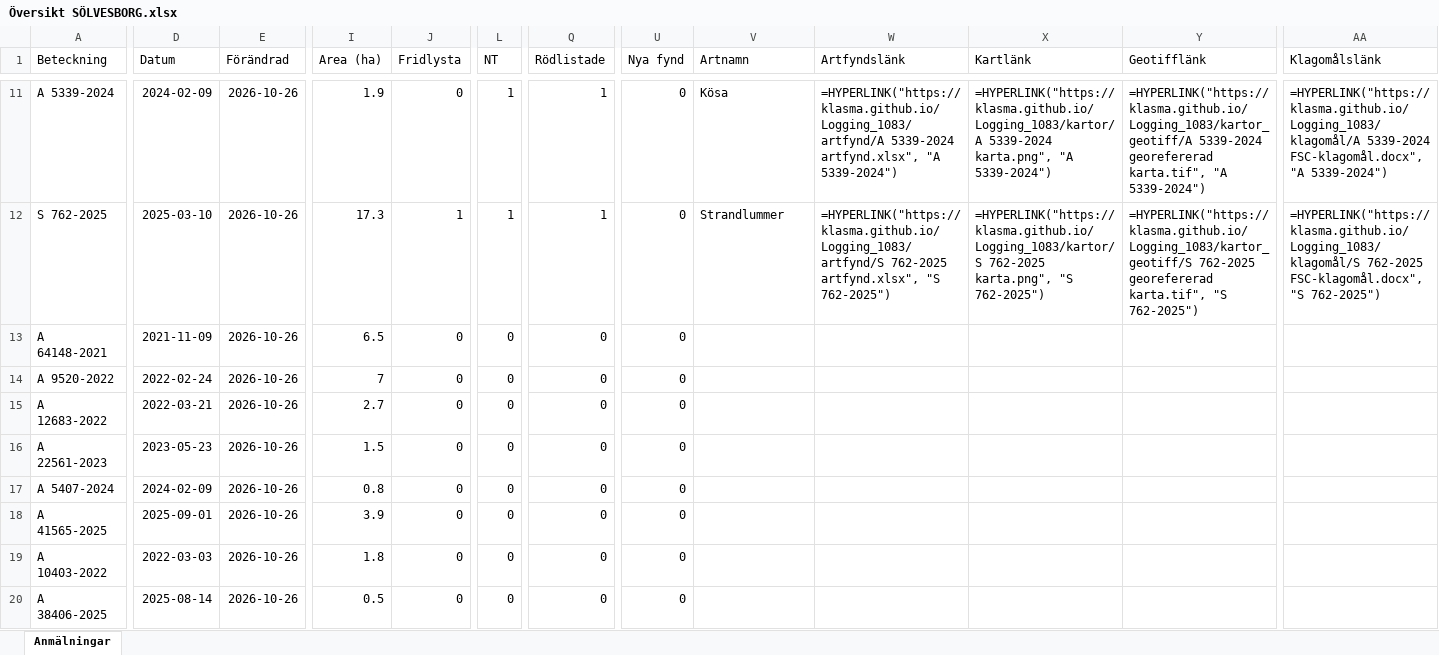
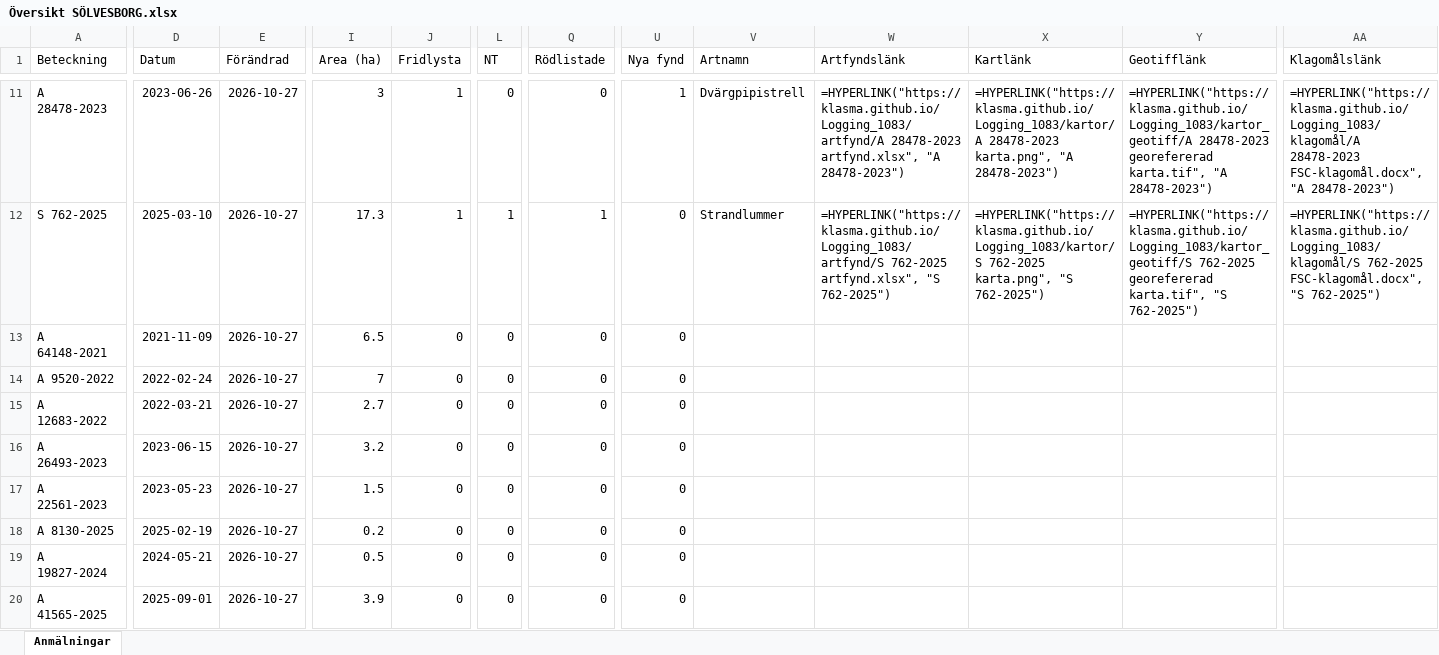
Before and after one commit to klasma/Logging_1083, an Excel workbook: Översikt SÖLVESBORG.xlsx, sheet Anmälningar, drawn as a sheet; only a part is shown, gaps mark what is left out; values as stored, in another font and other column widths than the file's, no borders; formulas without a stored value are shown as written; the diff covers the shown part only; the diff names each change by its address in the sheet, - before the commit and + after, or states it on an @@ line.

```diff
--- a/Översikt SÖLVESBORG.xlsx (sheet Anmälningar)
+++ b/Översikt SÖLVESBORG.xlsx (sheet Anmälningar)
-A11 (Beteckning): A 5339-2024
+A11 (Beteckning): A 28478-2023
-D11 (Datum): 2024-02-09
+D11 (Datum): 2023-06-26
-E11:E20 (Förändrad): 2026-10-26
+E11:E20 (Förändrad): 2026-10-27
-I11 (Area (ha)): 1.9
+I11 (Area (ha)): 3
-J11 (Fridlysta): 0
+J11 (Fridlysta): 1
-L11 (NT): 1
+L11 (NT): 0
-Q11 (Rödlistade): 1
+Q11 (Rödlistade): 0
-U11 (Nya fynd): 0
+U11 (Nya fynd): 1
-V11 (Artnamn): Kösa
+V11 (Artnamn): Dvärgpipistrell
-W11 (Artfyndslänk): =HYPERLINK("https://klasma.github.io/Logging_1083/artfynd/A 5339-2024 artfynd.xlsx", "A 5339-2024")
+W11 (Artfyndslänk): =HYPERLINK("https://klasma.github.io/Logging_1083/artfynd/A 28478-2023 artfynd.xlsx", "A 28478-2023")
-X11 (Kartlänk): =HYPERLINK("https://klasma.github.io/Logging_1083/kartor/A 5339-2024 karta.png", "A 5339-2024")
+X11 (Kartlänk): =HYPERLINK("https://klasma.github.io/Logging_1083/kartor/A 28478-2023 karta.png", "A 28478-2023")
-Y11 (Geotifflänk): =HYPERLINK("https://klasma.github.io/Logging_1083/kartor_geotiff/A 5339-2024 georefererad karta.tif", "A 5339-2024")
+Y11 (Geotifflänk): =HYPERLINK("https://klasma.github.io/Logging_1083/kartor_geotiff/A 28478-2023 georefererad karta.tif", "A 28478-2023")
-AA11 (Klagomålslänk): =HYPERLINK("https://klasma.github.io/Logging_1083/klagomål/A 5339-2024 FSC-klagomål.docx", "A 5339-2024")
+AA11 (Klagomålslänk): =HYPERLINK("https://klasma.github.io/Logging_1083/klagomål/A 28478-2023 FSC-klagomål.docx", "A 28478-2023")
-A16 (Beteckning): A 22561-2023
+A16 (Beteckning): A 26493-2023
-D16 (Datum): 2023-05-23
+D16 (Datum): 2023-06-15
-I16 (Area (ha)): 1.5
+I16 (Area (ha)): 3.2
-A17 (Beteckning): A 5407-2024
+A17 (Beteckning): A 22561-2023
-D17 (Datum): 2024-02-09
+D17 (Datum): 2023-05-23
-I17 (Area (ha)): 0.8
+I17 (Area (ha)): 1.5
-A18 (Beteckning): A 41565-2025
+A18 (Beteckning): A 8130-2025
-D18 (Datum): 2025-09-01
+D18 (Datum): 2025-02-19
-I18 (Area (ha)): 3.9
+I18 (Area (ha)): 0.2
-A19 (Beteckning): A 10403-2022
+A19 (Beteckning): A 19827-2024
-D19 (Datum): 2022-03-03
+D19 (Datum): 2024-05-21
-I19 (Area (ha)): 1.8
+I19 (Area (ha)): 0.5
-A20 (Beteckning): A 38406-2025
+A20 (Beteckning): A 41565-2025
-D20 (Datum): 2025-08-14
+D20 (Datum): 2025-09-01
-I20 (Area (ha)): 0.5
+I20 (Area (ha)): 3.9
```
Also changed, not shown: 372 edited cells elsewhere in this sheet, artfynd/A 10274-2022 artfynd.xlsx, artfynd/A 21769-2023 artfynd.xlsx, 54 other files.
